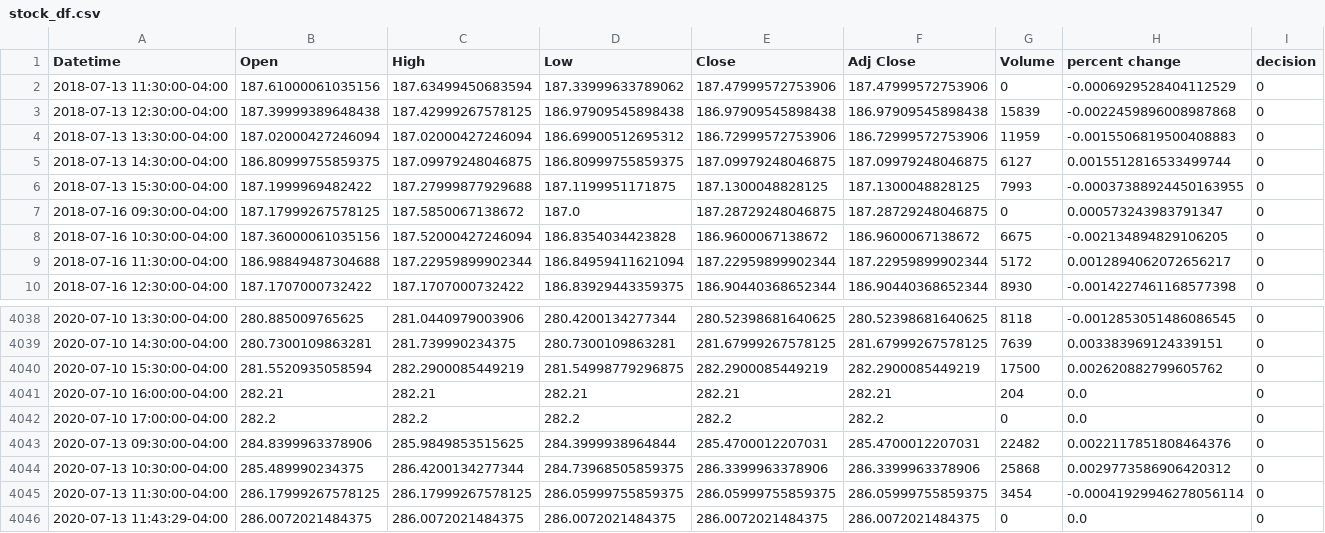
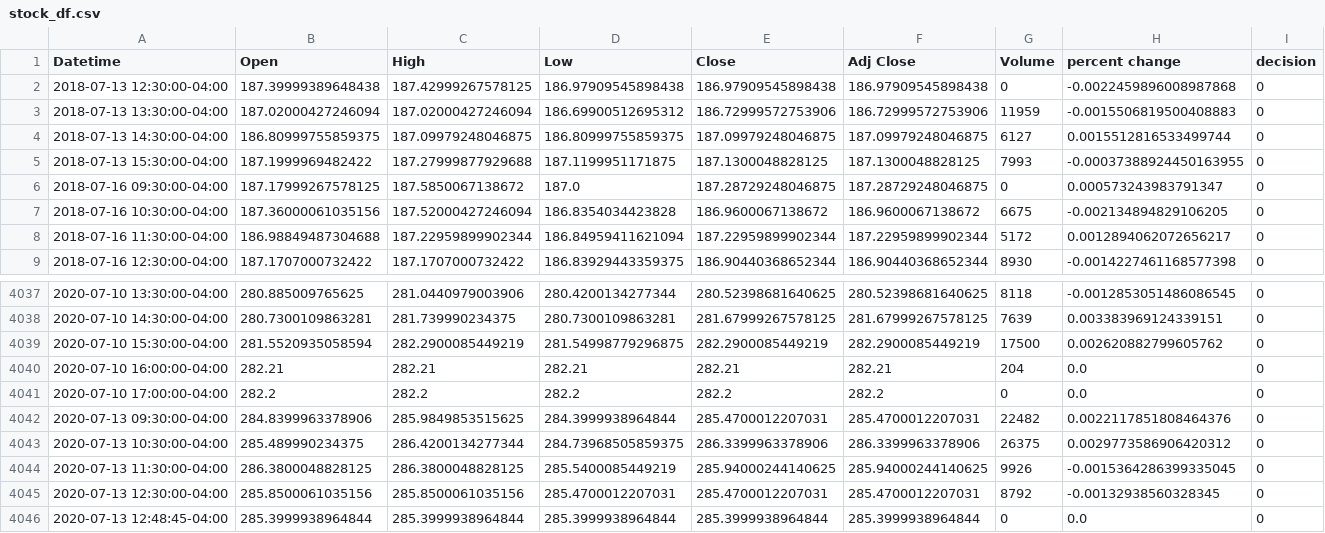
Before and after one commit to yuchild/yfinance_demo, a CSV file: stock_df.csv, drawn as a sheet; only a part is shown, gaps mark what is left out.

```diff
--- a/stock_df.csv
+++ b/stock_df.csv
@@ -1,4 +1,3 @@
 Datetime,Open,High,Low,Close,Adj Close,Volume,percent change,decision
-2018-07-13 11:30:00-04:00,187.61000061035156,187.63499450683594,187.33999633789062,187.47999572753906,187.47999572753906,0,-0.0006929528404112529,0
-2018-07-13 12:30:00-04:00,187.39999389648438,187.42999267578125,186.97909545898438,186.97909545898438,186.97909545898438,15839,-0.0022459896008987868,0
+2018-07-13 12:30:00-04:00,187.39999389648438,187.42999267578125,186.97909545898438,186.97909545898438,186.97909545898438,0,-0.0022459896008987868,0
 2018-07-13 13:30:00-04:00,187.02000427246094,187.02000427246094,186.69900512695312,186.72999572753906,186.72999572753906,11959,-0.0015506819500408883,0
@@ -4043,4 +4042,5 @@ Datetime,Open,High,Low,Close,Adj Close,Volume,percent change,decision
 2020-07-13 09:30:00-04:00,284.8399963378906,285.9849853515625,284.3999938964844,285.4700012207031,285.4700012207031,22482,0.0022117851808464376,0
-2020-07-13 10:30:00-04:00,285.489990234375,286.4200134277344,284.73968505859375,286.3399963378906,286.3399963378906,25868,0.0029773586906420312,0
-2020-07-13 11:30:00-04:00,286.17999267578125,286.17999267578125,286.05999755859375,286.05999755859375,286.05999755859375,3454,-0.00041929946278056114,0
-2020-07-13 11:43:29-04:00,286.0072021484375,286.0072021484375,286.0072021484375,286.0072021484375,286.0072021484375,0,0.0,0
+2020-07-13 10:30:00-04:00,285.489990234375,286.4200134277344,284.73968505859375,286.3399963378906,286.3399963378906,26375,0.0029773586906420312,0
+2020-07-13 11:30:00-04:00,286.3800048828125,286.3800048828125,285.5400085449219,285.94000244140625,285.94000244140625,9926,-0.0015364286399335045,0
+2020-07-13 12:30:00-04:00,285.8500061035156,285.8500061035156,285.4700012207031,285.4700012207031,285.4700012207031,8792,-0.00132938560328345,0
+2020-07-13 12:48:45-04:00,285.3999938964844,285.3999938964844,285.3999938964844,285.3999938964844,285.3999938964844,0,0.0,0
```
Also changed, not shown: 1 other file.
